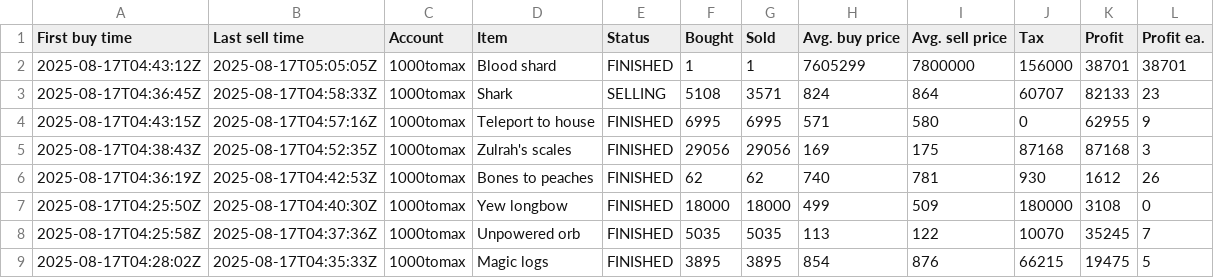
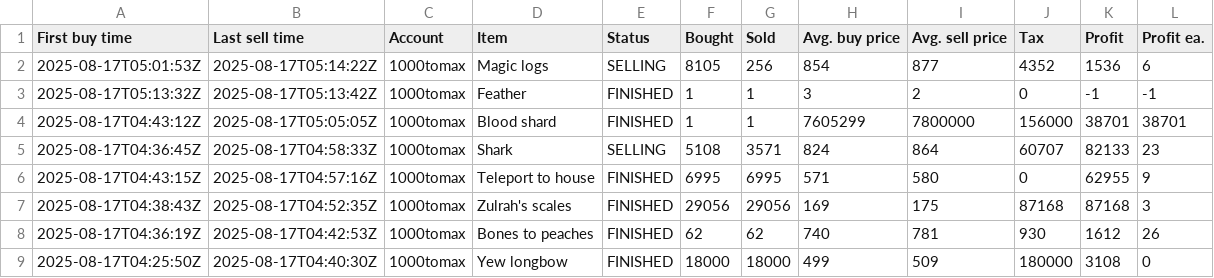
Before and after one commit to 1000tomax/OSRS-Flip-Tracker-Combined, a CSV file: data-processing/raw-input/08/17/copilot-export-08-17-2025.csv, drawn as a sheet; only a part is shown; the shorter side is filled out with more unchanged rows; the diff names each change by its address in the sheet, - before the commit and + after, or states it on an @@ line.

Commit message:
chore: add 08-17 data with closing entries
- Processed 4050 total records
- Added day 22 (08-17) with 1,535 GP profit
- Total cumulative profit: 94,623,129 GP

```diff
--- a/data-processing/raw-input/08/17/copilot-export-08-17-2025.csv
+++ b/data-processing/raw-input/08/17/copilot-export-08-17-2025.csv
+row 2: 2025-08-17T05:01:53Z | 2025-08-17T05:14:22Z | 1000tomax | Magic logs | SELLING | 8105 | 256 | 854 | 877 | 4352 | 1536 | 6
+row 3: 2025-08-17T05:13:32Z | 2025-08-17T05:13:42Z | 1000tomax | Feather | FINISHED | 1 | 1 | 3 | 2 | 0 | -1 | -1
```
Also changed, not shown: public/data/item-stats.csv, 4 other files.
